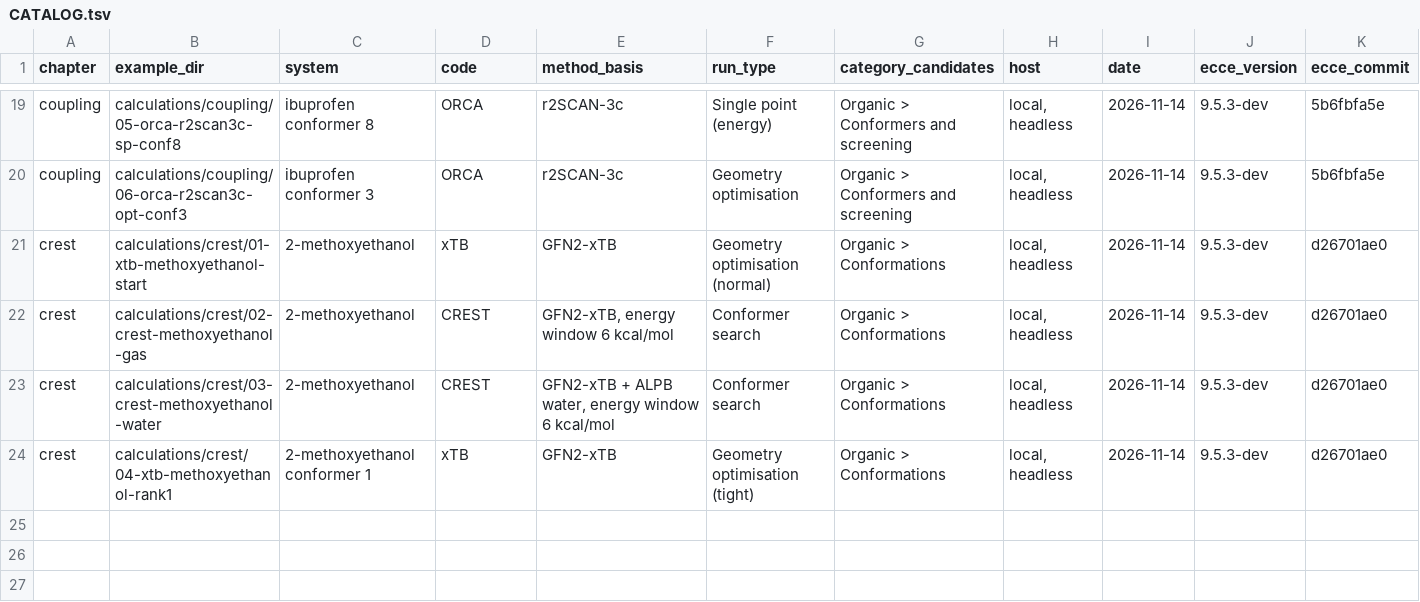
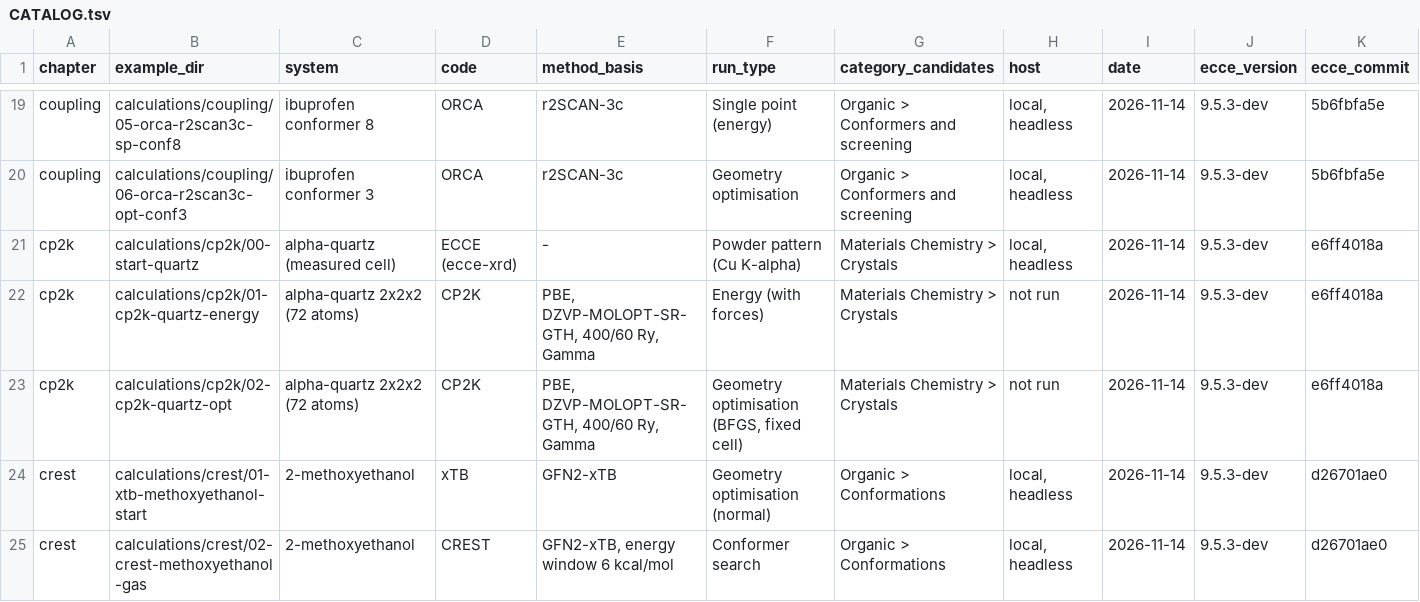
Before and after one commit to FriendsofECCE/ecce-by-example, a TSV file: calculations/CATALOG.tsv, drawn as a sheet; only a part is shown, gaps mark what is left out; the shorter side is filled out with more unchanged rows; rows hold the shown columns only; the diff names each change by its address in the sheet, - before the commit and + after, or states it on an @@ line.

```diff
--- a/calculations/CATALOG.tsv
+++ b/calculations/CATALOG.tsv
+row 21: cp2k | calculations/cp2k/00-start-quartz | alpha-quartz (measured cell) | ECCE (ecce-xrd) | - | Powder pattern (Cu K-alpha) | Materials Chemistry > Crystals | local, headless | 2026-11-14 | 9.5.3-dev | e6ff4018a
+row 22: cp2k | calculations/cp2k/01-cp2k-quartz-energy | alpha-quartz 2x2x2 (72 atoms) | CP2K | PBE, DZVP-MOLOPT-SR-GTH, 400/60 Ry, Gamma | Energy (with forces) | Materials Chemistry > Crystals | not run | 2026-11-14 | 9.5.3-dev | e6ff4018a
+row 23: cp2k | calculations/cp2k/02-cp2k-quartz-opt | alpha-quartz 2x2x2 (72 atoms) | CP2K | PBE, DZVP-MOLOPT-SR-GTH, 400/60 Ry, Gamma | Geometry optimisation (BFGS, fixed cell) | Materials Chemistry > Crystals | not run | 2026-11-14 | 9.5.3-dev | e6ff4018a
```
Also changed, not shown: figures/MANIFEST.tsv, 12 other files.
